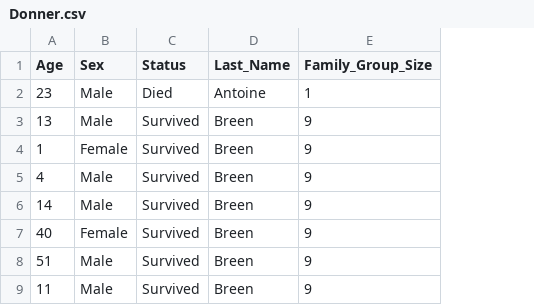
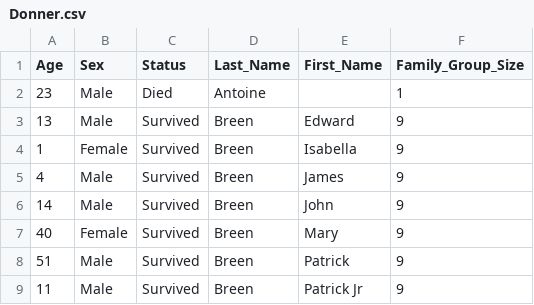
Before and after one commit to EugeneGall/Donner-data-analysis, a CSV file: Donner.csv, drawn as a sheet; only a part is shown; the diff names each change by its address in the sheet, - before the commit and + after, or states it on an @@ line.

Commit message:
Revised upload of data, with first names and analysis with R script

```diff
--- a/Donner.csv
+++ b/Donner.csv
+column E (First_Name), rows 3-9: Edward | Isabella | James | John | Mary | Patrick | Patrick Jr
```
Also changed, not shown: 1 other file.
